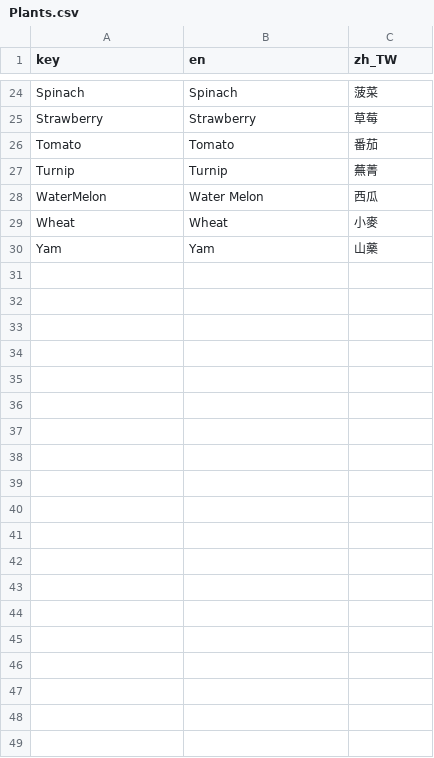
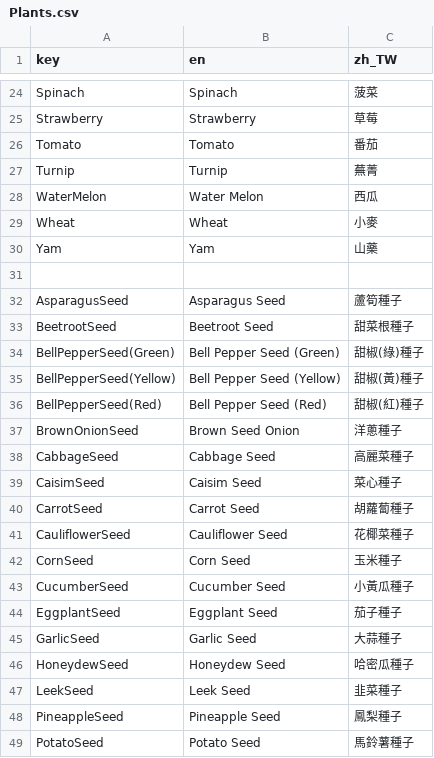
Before and after one commit to willy11342002/Primal-Ruin, a CSV file: Translations/Plants.csv, drawn as a sheet; only a part is shown, gaps mark what is left out; the diff covers the shown part only; the diff names each change by its address in the sheet, - before the commit and + after, or states it on an @@ line.

```diff
--- a/Translations/Plants.csv
+++ b/Translations/Plants.csv
+row 31: (empty)
+row 32: AsparagusSeed | Asparagus Seed | 蘆筍種子
+row 33: BeetrootSeed | Beetroot Seed | 甜菜根種子
+row 34: BellPepperSeed(Green) | Bell Pepper Seed (Green) | 甜椒(綠)種子
+row 35: BellPepperSeed(Yellow) | Bell Pepper Seed (Yellow) | 甜椒(黃)種子
+row 36: BellPepperSeed(Red) | Bell Pepper Seed (Red) | 甜椒(紅)種子
+row 37: BrownOnionSeed | Brown Seed Onion | 洋蔥種子
+row 38: CabbageSeed | Cabbage Seed | 高麗菜種子
+row 39: CaisimSeed | Caisim Seed | 菜心種子
+row 40: CarrotSeed | Carrot Seed | 胡蘿蔔種子
+row 41: CauliflowerSeed | Cauliflower Seed | 花椰菜種子
+row 42: CornSeed | Corn Seed | 玉米種子
+row 43: CucumberSeed | Cucumber Seed | 小黃瓜種子
+row 44: EggplantSeed | Eggplant Seed | 茄子種子
+row 45: GarlicSeed | Garlic Seed | 大蒜種子
+row 46: HoneydewSeed | Honeydew Seed | 哈密瓜種子
+row 47: LeekSeed | Leek Seed | 韭菜種子
+row 48: PineappleSeed | Pineapple Seed | 鳳梨種子
+row 49: PotatoSeed | Potato Seed | 馬鈴薯種子
```
Also changed, not shown: 15 added rows elsewhere in this file, 23 other files.
